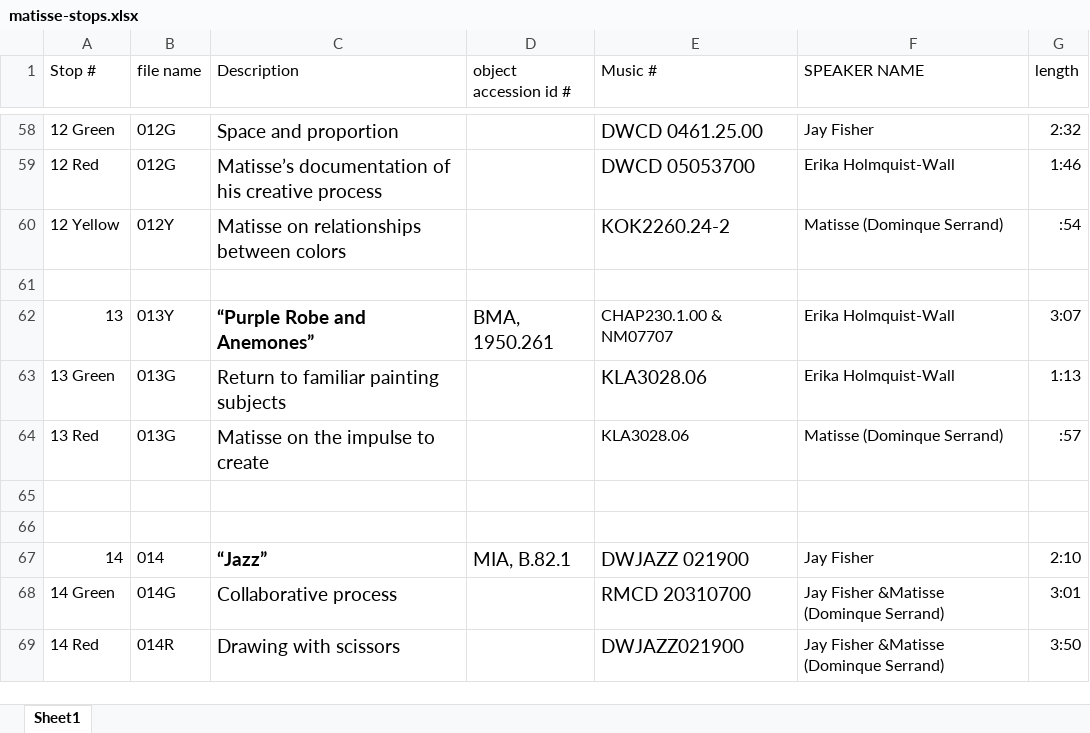
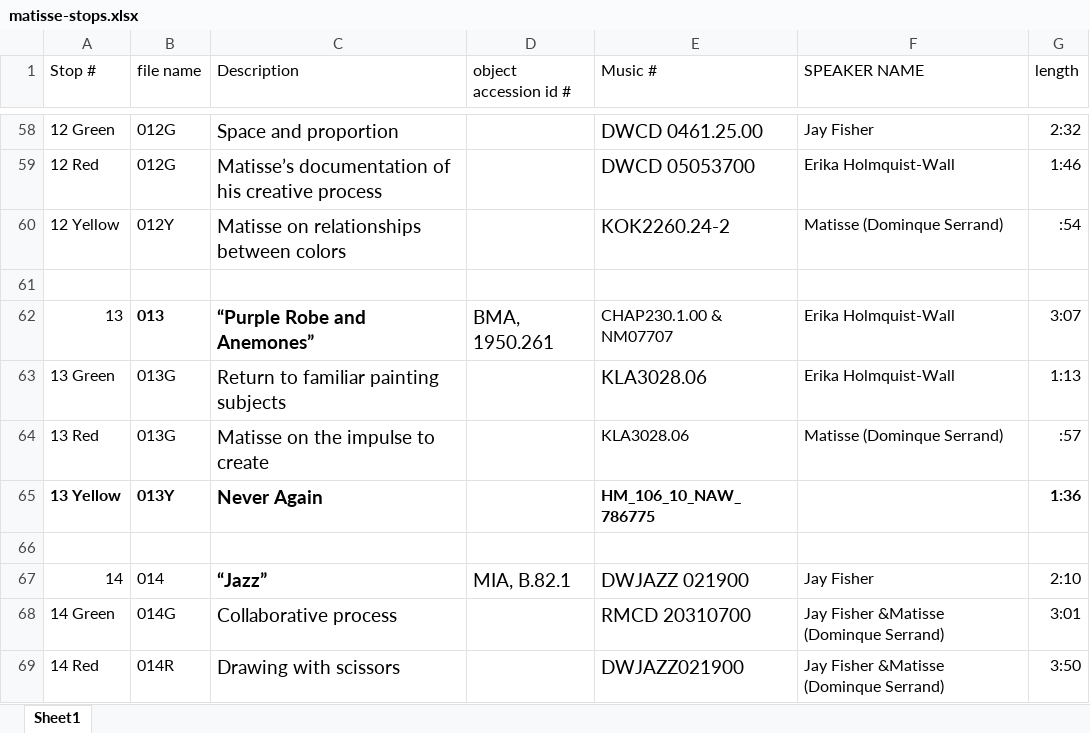
Before and after one commit to artsmia/turnip, an Excel workbook: files/matisse/matisse-stops.xlsx, sheet Sheet1, drawn as a sheet; only a part is shown, gaps mark what is left out; values as stored, in another font and other column widths than the file's, no borders; the diff names each change by its address in the sheet, - before the commit and + after, or states it on an @@ line.

Commit message:
Update stop list

```diff
--- a/files/matisse/matisse-stops.xlsx (sheet Sheet1)
+++ b/files/matisse/matisse-stops.xlsx (sheet Sheet1)
-B62 (file name): 013Y
+B62 (file name): 013
-B62 bold: off
+B62 bold: on
-row 65: (empty)
+row 65: 13 Yellow | 013Y | Never Again |  | HM_106_10_NAW_786775 |  | 1:36
```
Also changed, not shown: 1 other file.
